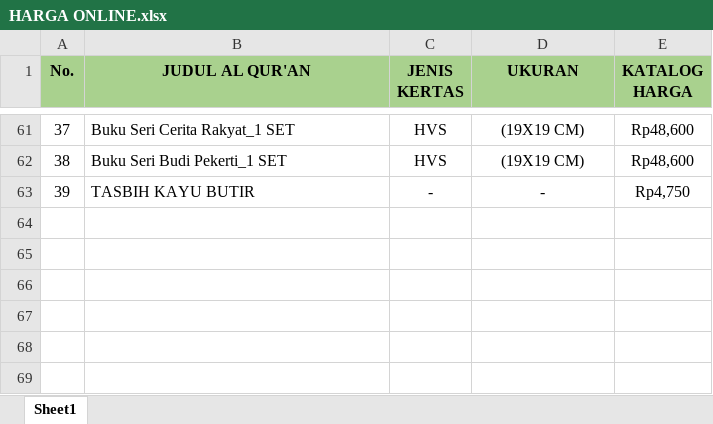
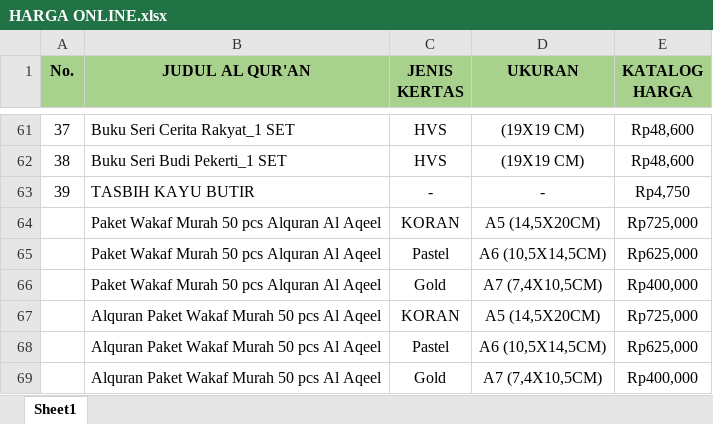
Before and after one commit to sptryogi/rekapanku, an Excel workbook: HARGA ONLINE.xlsx, sheet Sheet1, drawn as a sheet; only a part is shown, gaps mark what is left out; values as stored, in another font and other column widths than the file's, no borders; the diff names each change by its address in the sheet, - before the commit and + after, or states it on an @@ line.

Commit message:
Add files via upload

```diff
--- a/HARGA ONLINE.xlsx (sheet Sheet1)
+++ b/HARGA ONLINE.xlsx (sheet Sheet1)
+row 64:  | Paket Wakaf Murah 50 pcs Alquran Al Aqeel | KORAN | A5 (14,5X20CM) | Rp725,000
+row 65:  | Paket Wakaf Murah 50 pcs Alquran Al Aqeel | Pastel | A6 (10,5X14,5CM) | Rp625,000
+row 66:  | Paket Wakaf Murah 50 pcs Alquran Al Aqeel | Gold | A7 (7,4X10,5CM) | Rp400,000
+row 67:  | Alquran Paket Wakaf Murah 50 pcs Al Aqeel | KORAN | A5 (14,5X20CM) | Rp725,000
+row 68:  | Alquran Paket Wakaf Murah 50 pcs Al Aqeel | Pastel | A6 (10,5X14,5CM) | Rp625,000
+row 69:  | Alquran Paket Wakaf Murah 50 pcs Al Aqeel | Gold | A7 (7,4X10,5CM) | Rp400,000
```
